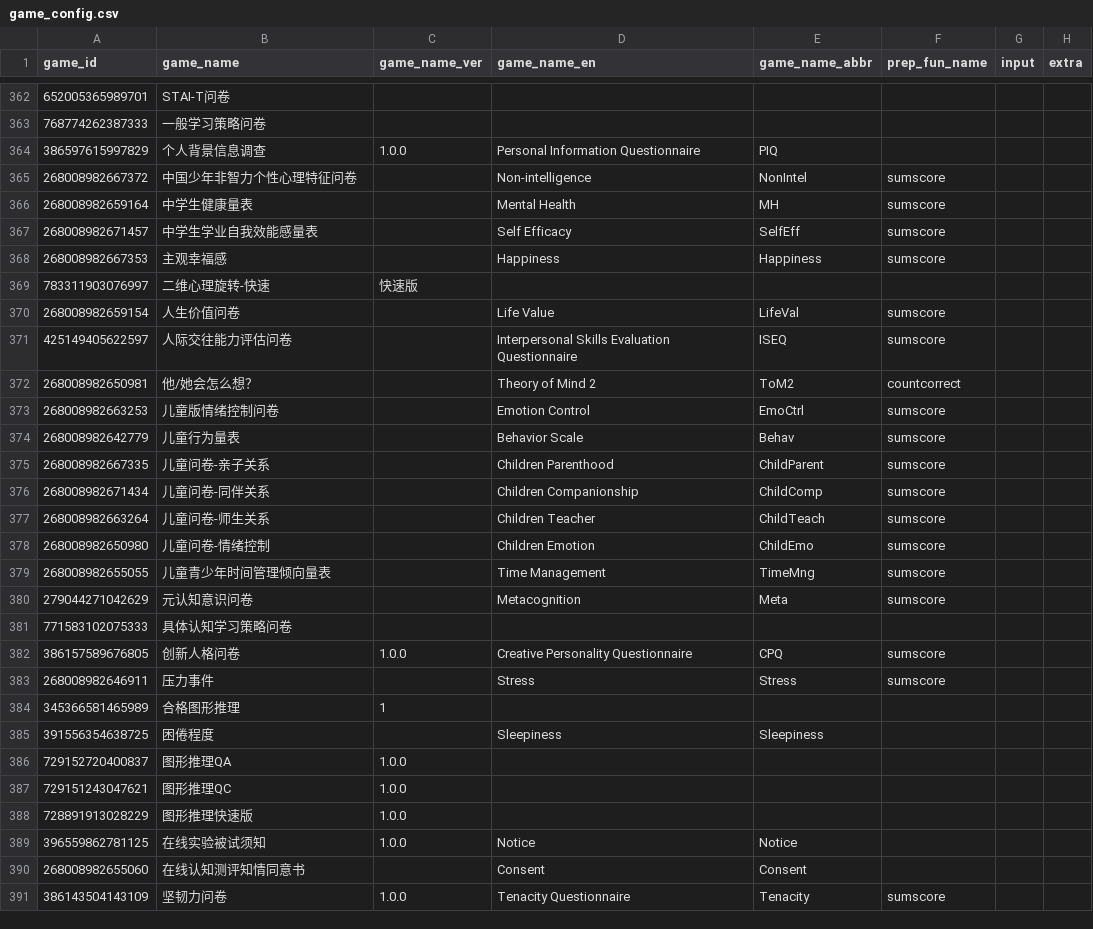
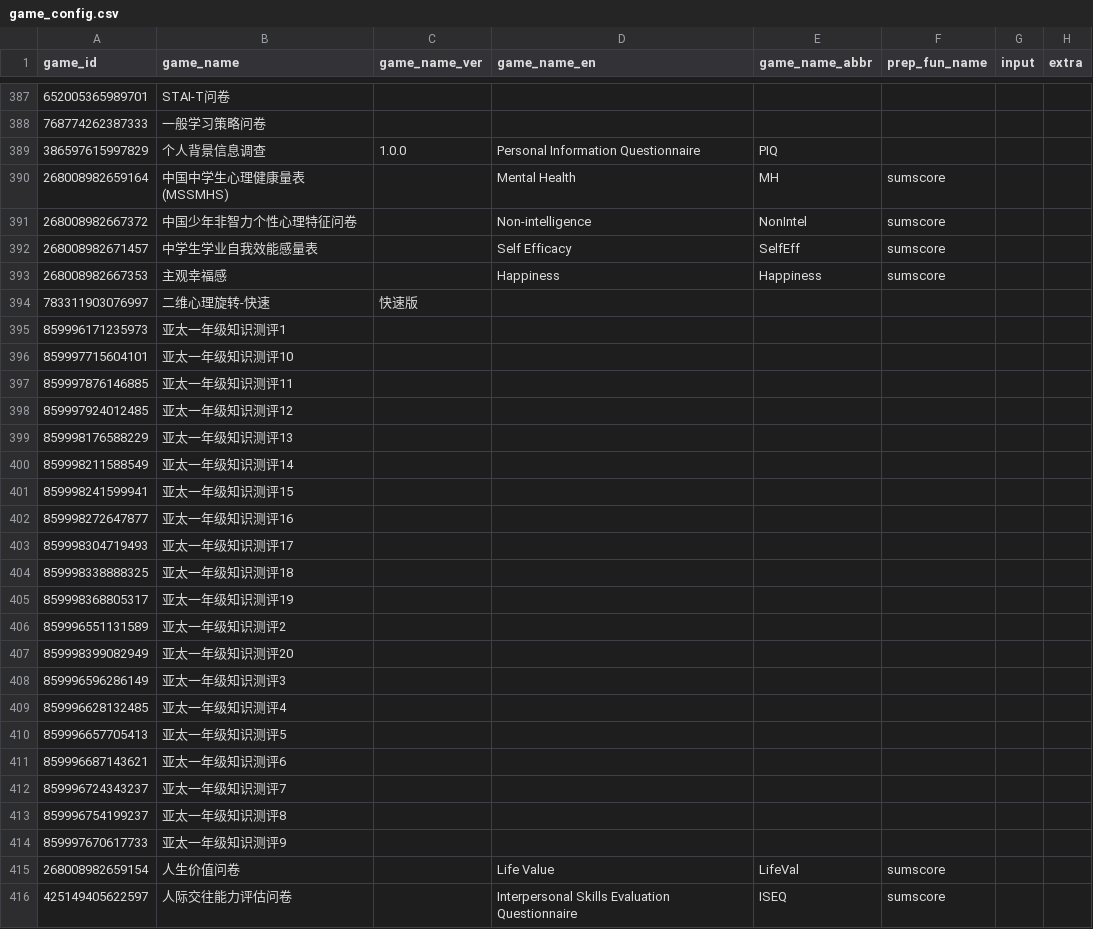
Before and after one commit to iquizoo/data.iquizoo, a CSV file: data-raw/game_config.csv, drawn as a sheet; only a part is shown, gaps mark what is left out; the shorter side is filled out with more unchanged rows; removed rows and columns are numbered as before the commit, all else as after; the diff covers the shown part only; the diff names each change by its address in the sheet, - before the commit and + after, or states it on an @@ line.

```diff
--- a/data-raw/game_config.csv
+++ b/data-raw/game_config.csv
+row 390: 268008982659164 | 中国中学生心理健康量表(MSSMHS) |  | Mental Health | MH | sumscore
-row 366: 268008982659164 | 中学生健康量表 |  | Mental Health | MH | sumscore
+row 395: 859996171235973 | 亚太一年级知识测评1
+row 396: 859997715604101 | 亚太一年级知识测评10
+row 397: 859997876146885 | 亚太一年级知识测评11
+row 398: 859997924012485 | 亚太一年级知识测评12
+row 399: 859998176588229 | 亚太一年级知识测评13
+row 400: 859998211588549 | 亚太一年级知识测评14
+row 401: 859998241599941 | 亚太一年级知识测评15
+row 402: 859998272647877 | 亚太一年级知识测评16
+row 403: 859998304719493 | 亚太一年级知识测评17
+row 404: 859998338888325 | 亚太一年级知识测评18
+row 405: 859998368805317 | 亚太一年级知识测评19
+row 406: 859996551131589 | 亚太一年级知识测评2
+row 407: 859998399082949 | 亚太一年级知识测评20
+row 408: 859996596286149 | 亚太一年级知识测评3
+row 409: 859996628132485 | 亚太一年级知识测评4
+row 410: 859996657705413 | 亚太一年级知识测评5
+row 411: 859996687143621 | 亚太一年级知识测评6
+row 412: 859996724343237 | 亚太一年级知识测评7
+row 413: 859996754199237 | 亚太一年级知识测评8
+row 414: 859997670617733 | 亚太一年级知识测评9
```
Also changed, not shown: 35 added rows and 2 removed rows elsewhere in this file, data-raw/games_exclude.csv, 2 other files.
